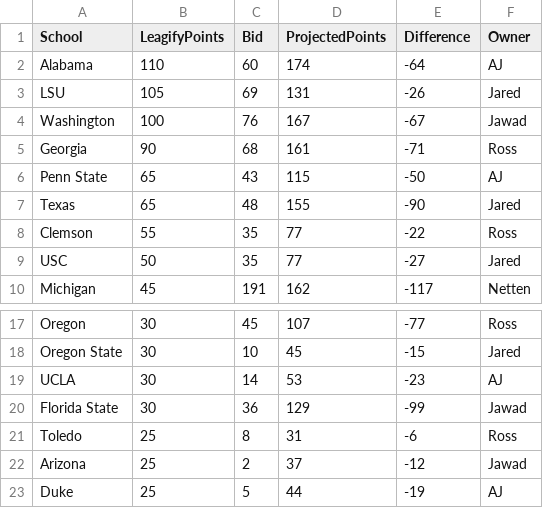
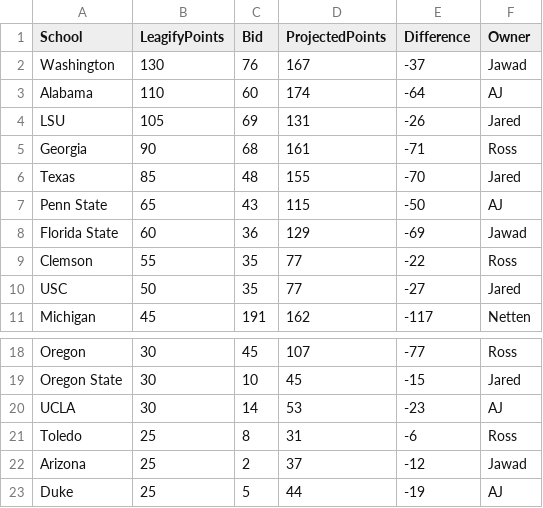
Before and after one commit to zo0o0ot/draft-scorer-nfl, a CSV file: leagify-result-stats/2024/2024DraftPointsBySchool.csv, drawn as a sheet; only a part is shown, gaps mark what is left out.

```diff
--- a/leagify-result-stats/2024/2024DraftPointsBySchool.csv
+++ b/leagify-result-stats/2024/2024DraftPointsBySchool.csv
@@ -1,8 +1,9 @@
 School,LeagifyPoints,Bid,ProjectedPoints,Difference,Owner
+Washington,130,76,167,-37,Jawad
 Alabama,110,60,174,-64,AJ
 LSU,105,69,131,-26,Jared
-Washington,100,76,167,-67,Jawad
 Georgia,90,68,161,-71,Ross
+Texas,85,48,155,-70,Jared
 Penn State,65,43,115,-50,AJ
-Texas,65,48,155,-90,Jared
+Florida State,60,36,129,-69,Jawad
 Clemson,55,35,77,-22,Ross
@@ -19,3 +20,2 @@ Oregon State,30,10,45,-15,Jared
 UCLA,30,14,53,-23,AJ
-Florida State,30,36,129,-99,Jawad
 Toledo,25,8,31,-6,Ross
```
Also changed, not shown: leagify-result-stats/2024/2024LeagifySchoolStats.csv, 3 other files.
